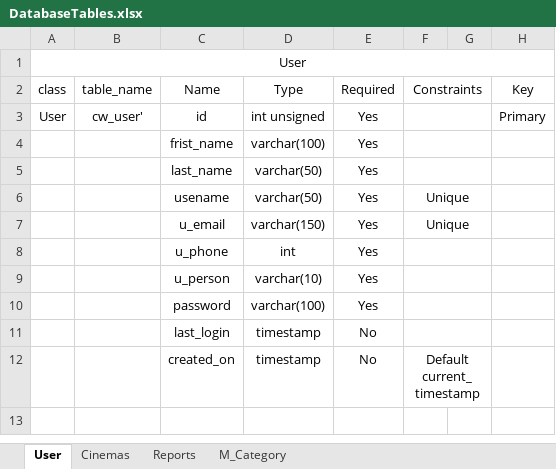
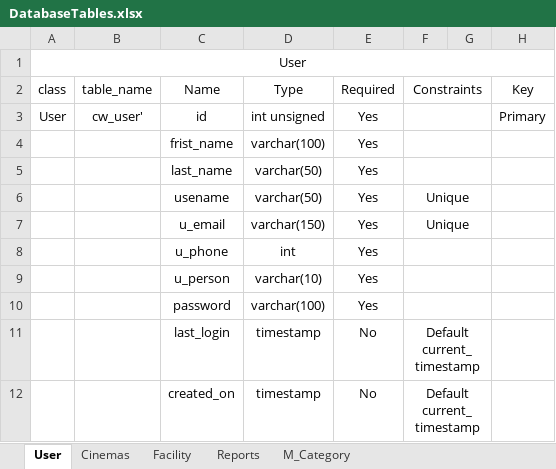
Before and after one commit to JoanPuncy/WAD_Project, an Excel workbook: DatabaseTables.xlsx, sheet User, drawn as a sheet; values as stored, in another font and other column widths than the file's, no borders; the diff names each change by its address in the sheet, - before the commit and + after, or states it on an @@ line.

```diff
--- a/DatabaseTables.xlsx (sheet User)
+++ b/DatabaseTables.xlsx (sheet User)
+sheet tab: Facility
-F11 (Constraints): (empty)
+F11 (Constraints): Default current_timestamp
```
Also changed, not shown: sheet Cinemas, 1 other file.
